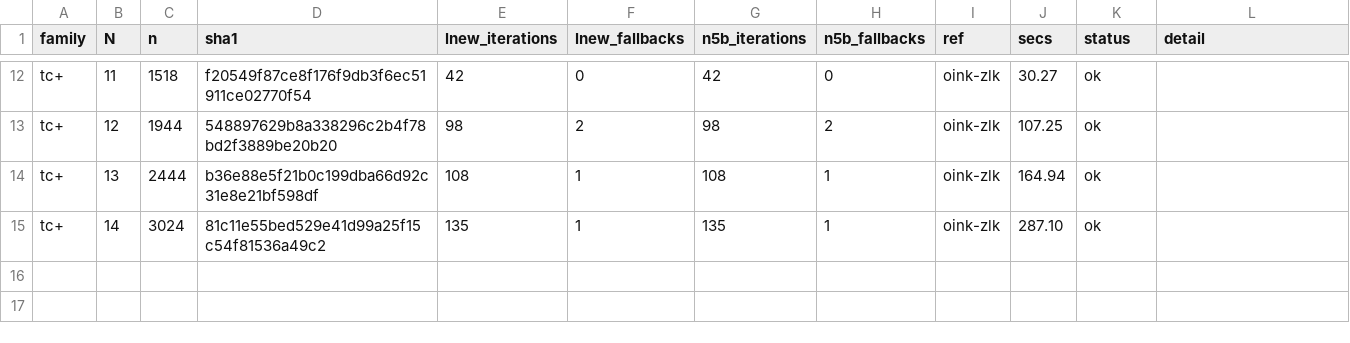
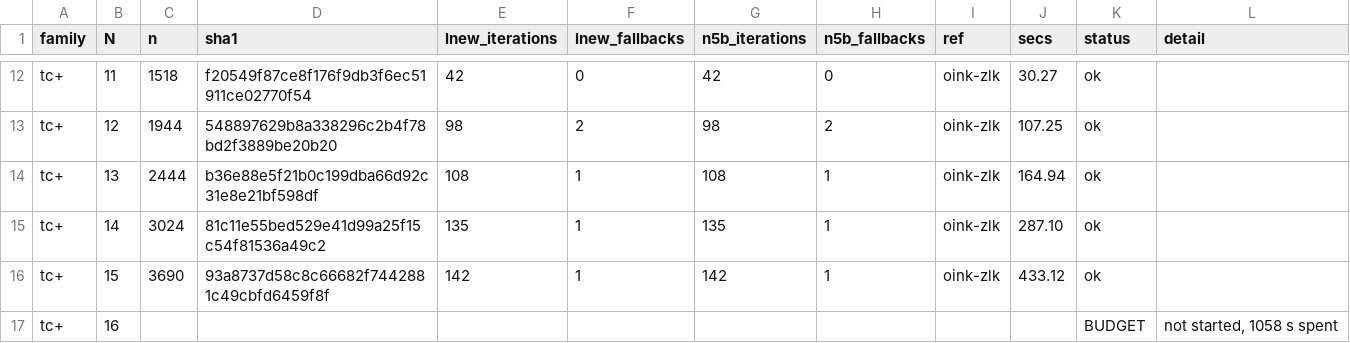
Before and after one commit to nano44/parity_games_challange, a CSV file: experiments/n5-second/results/tc+.csv, drawn as a sheet; only a part is shown, gaps mark what is left out.

```diff
--- a/experiments/n5-second/results/tc+.csv
+++ b/experiments/n5-second/results/tc+.csv
@@ -15 +15,3 @@ tc+,13,2444,b36e88e5f21b0c199dba66d92c31e8e21bf598df,108,1,108,1,oink-zlk,164.94
 tc+,14,3024,81c11e55bed529e41d99a25f15c54f81536a49c2,135,1,135,1,oink-zlk,287.10,ok,
+tc+,15,3690,93a8737d58c8c66682f7442881c49cbfd6459f8f,142,1,142,1,oink-zlk,433.12,ok,
+tc+,16,,,,,,,,,BUDGET,"not started, 1058 s spent"
```
Also changed, not shown: experiments/n5-second/results/counter_symsi.csv, experiments/n5-second/results/dlm2.csv, 4 other files.
